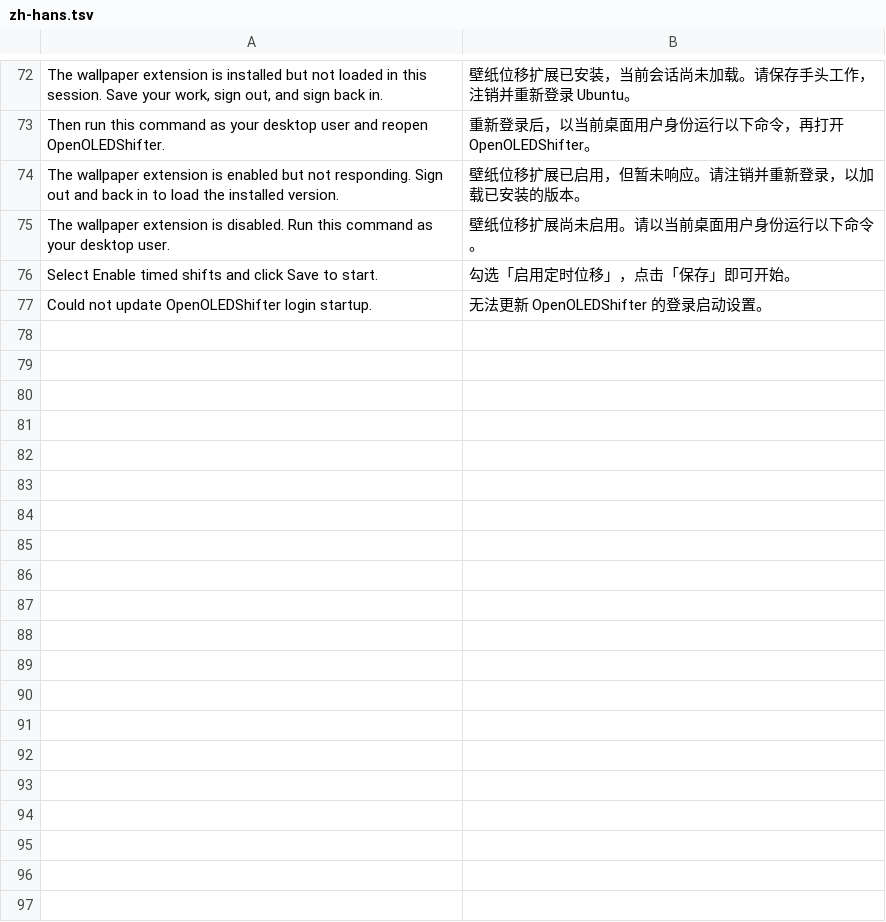
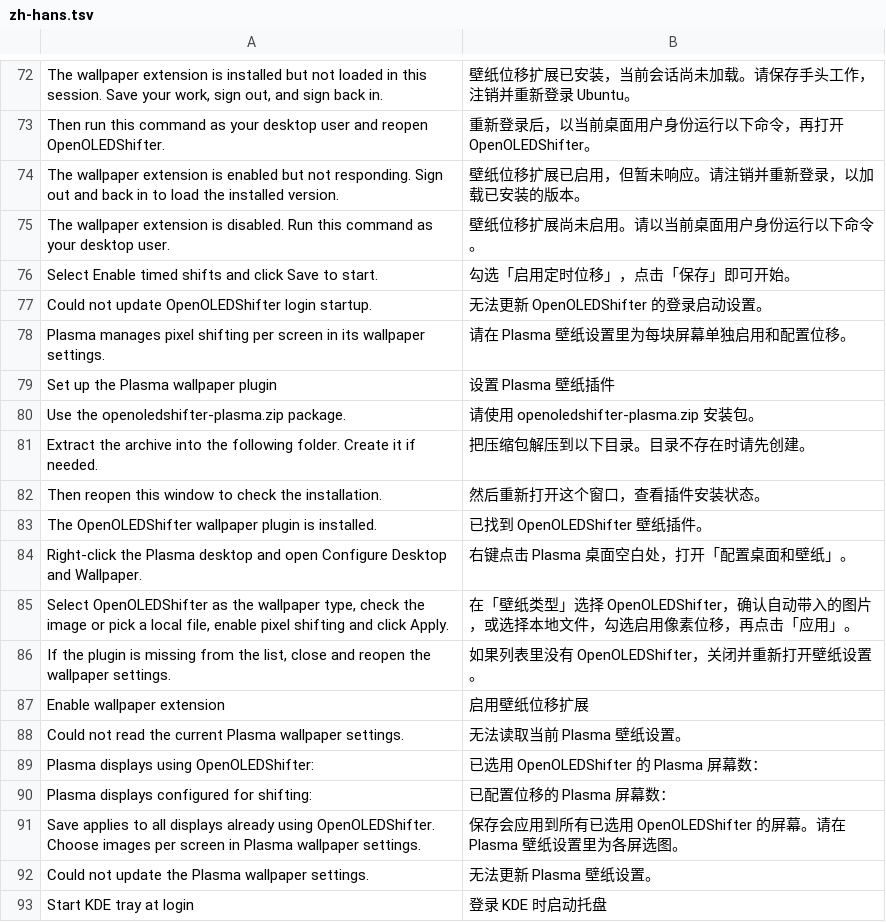
Before and after one commit to Wenbo-Zhong/openOLEDShifter, a TSV file: translations/zh-hans.tsv, drawn as a sheet; only a part is shown, gaps mark what is left out.

```diff
--- a/translations/zh-hans.tsv
+++ b/translations/zh-hans.tsv
@@ -77 +77,17 @@
 "Could not update OpenOLEDShifter login startup."	"无法更新 OpenOLEDShifter 的登录启动设置。"
+"Plasma manages pixel shifting per screen in its wallpaper settings."	"请在 Plasma 壁纸设置里为每块屏幕单独启用和配置位移。"
+"Set up the Plasma wallpaper plugin"	"设置 Plasma 壁纸插件"
+"Use the openoledshifter-plasma.zip package."	"请使用 openoledshifter-plasma.zip 安装包。"
+"Extract the archive into the following folder. Create it if needed."	"把压缩包解压到以下目录。目录不存在时请先创建。"
+"Then reopen this window to check the installation."	"然后重新打开这个窗口，查看插件安装状态。"
+"The OpenOLEDShifter wallpaper plugin is installed."	"已找到 OpenOLEDShifter 壁纸插件。"
+"Right-click the Plasma desktop and open Configure Desktop and Wallpaper."	"右键点击 Plasma 桌面空白处，打开「配置桌面和壁纸」。"
+"Select OpenOLEDShifter as the wallpaper type, check the image or pick a local file, enable pixel shifting and click Apply."	"在「壁纸类型」选择 OpenOLEDShifter，确认自动带入的图片，或选择本地文件，勾选启用像素位移，再点击「应用」。"
+"If the plugin is missing from the list, close and reopen the wallpaper settings."	"如果列表里没有 OpenOLEDShifter，关闭并重新打开壁纸设置。"
+"Enable wallpaper extension"	"启用壁纸位移扩展"
+"Could not read the current Plasma wallpaper settings."	"无法读取当前 Plasma 壁纸设置。"
+"Plasma displays using OpenOLEDShifter: "	"已选用 OpenOLEDShifter 的 Plasma 屏幕数："
+"Plasma displays configured for shifting: "	"已配置位移的 Plasma 屏幕数："
+"Save applies to all displays already using OpenOLEDShifter. Choose images per screen in Plasma wallpaper settings."	"保存会应用到所有已选用 OpenOLEDShifter 的屏幕。请在 Plasma 壁纸设置里为各屏选图。"
+"Could not update the Plasma wallpaper settings."	"无法更新 Plasma 壁纸设置。"
+"Start KDE tray at login"	"登录 KDE 时启动托盘"
```
Also changed, not shown: translations/en.tsv, translations/zh-hant.tsv, 15 other files.
